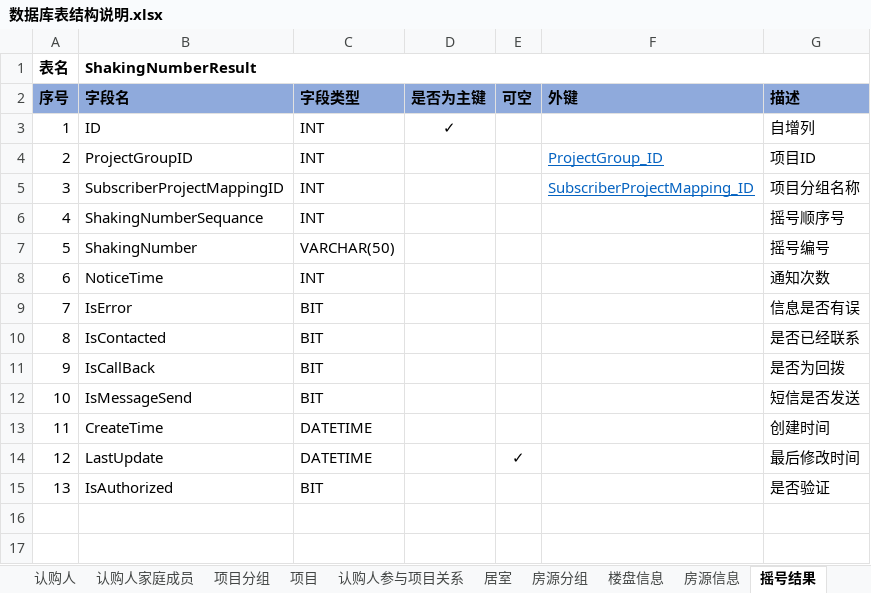
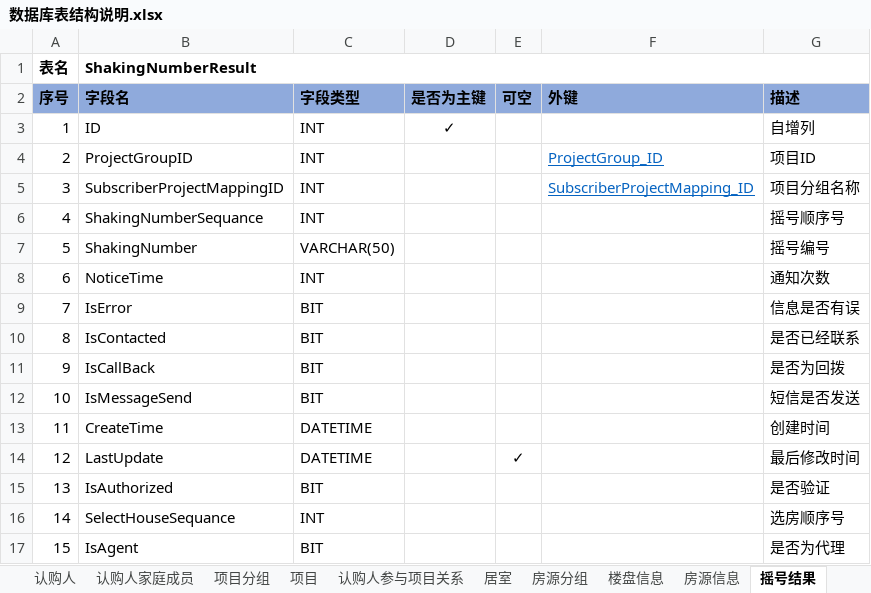
Before and after one commit to RockJiang1/HouseSelection, an Excel workbook: Doc/数据库表结构说明.xlsx, sheet 摇号结果, drawn as a sheet; values as stored, in another font and other column widths than the file's, no borders; the diff names each change by its address in the sheet, - before the commit and + after, or states it on an @@ line.

Commit message:
更新表结构说明

```diff
--- a/Doc/数据库表结构说明.xlsx (sheet 摇号结果)
+++ b/Doc/数据库表结构说明.xlsx (sheet 摇号结果)
+row 16: 14 | SelectHouseSequance | INT |  |  |  | 选房顺序号
+row 17: 15 | IsAgent | BIT |  |  |  | 是否为代理
```
